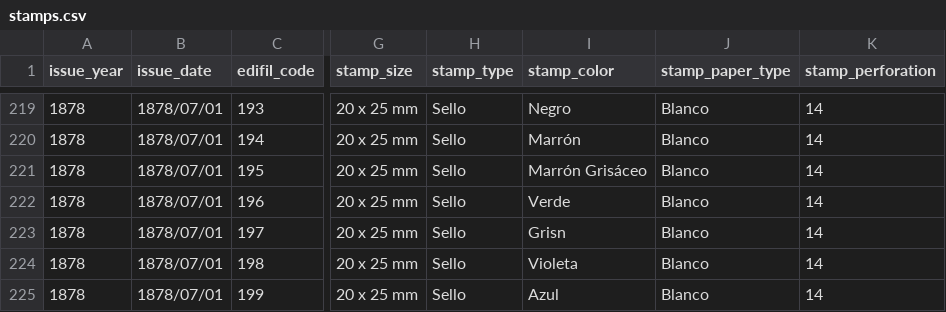
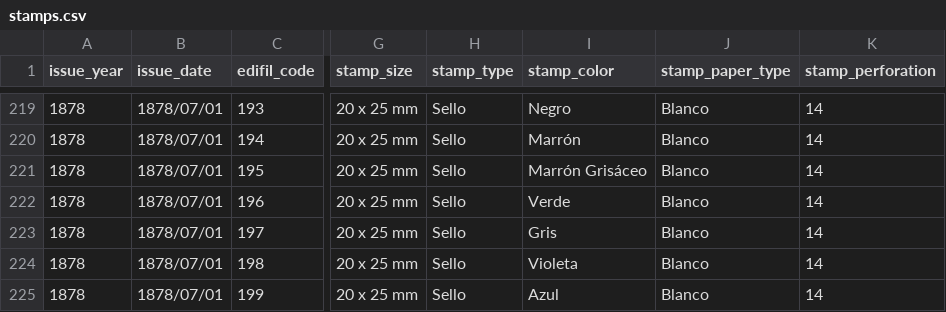
Before and after one commit to osrodgon/stamps-web-app, a CSV file: backend/resources/stamps.csv, drawn as a sheet; only a part is shown, gaps mark what is left out; the diff names each change by its address in the sheet, - before the commit and + after, or states it on an @@ line.

Commit message:
Fixed typo

```diff
--- a/backend/resources/stamps.csv
+++ b/backend/resources/stamps.csv
-I223 (stamp_color): Grisn
+I223 (stamp_color): Gris
```
